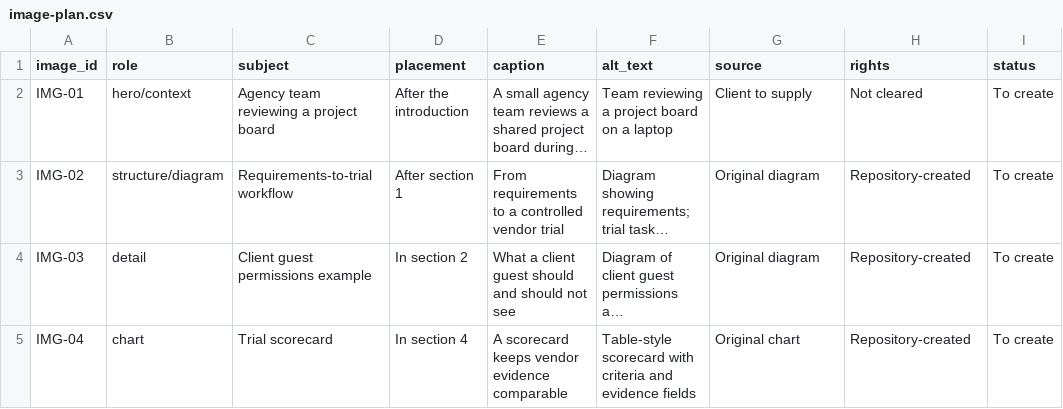
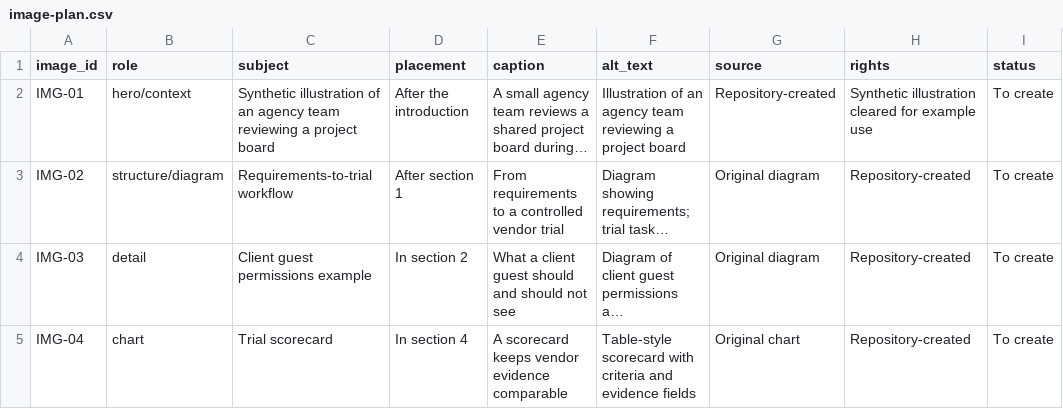
Before and after one commit to METAXGTSEOSEM/wordpress-content-skills, a CSV file: examples/project-management-tool-article/image-plan.csv, drawn as a sheet; long unchanged cells end in …; the diff names each change by its address in the sheet, - before the commit and + after, or states it on an @@ line.

Commit message:
Fix worked example consistency and validation

```diff
--- a/examples/project-management-tool-article/image-plan.csv
+++ b/examples/project-management-tool-article/image-plan.csv
-C2 (subject): Agency team reviewing…
+C2 (subject): Synthetic illustration of an agency team reviewing…
-F2 (alt_text): Team reviewing a project board on a laptop
+F2 (alt_text): Illustration of an agency team reviewing a project board
-G2 (source): Client to supply
+G2 (source): Repository-created
-H2 (rights): Not cleared
+H2 (rights): Synthetic illustration cleared for example use
```
Also changed, not shown: 7 other files.
